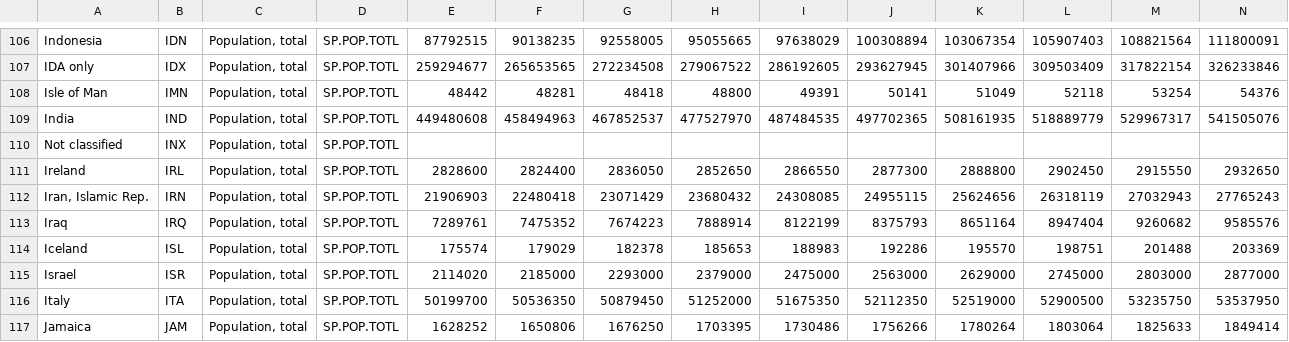
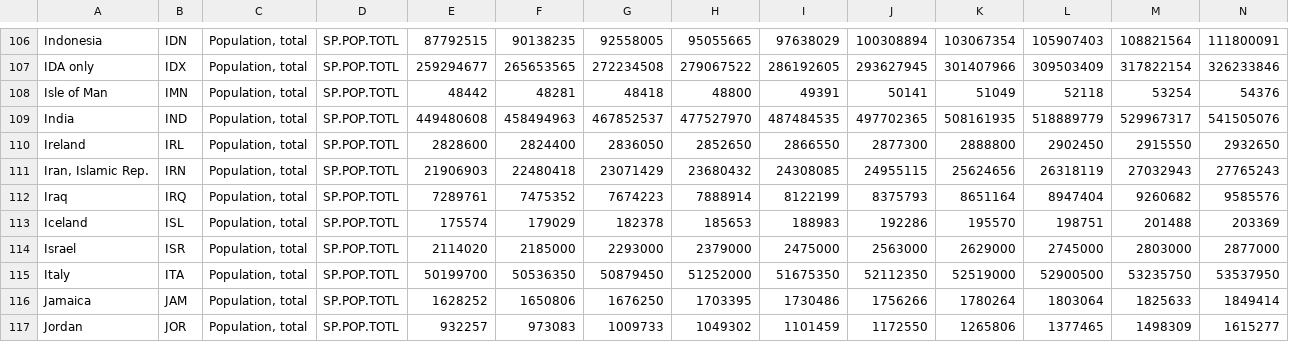
Before and after one commit to ollimandoliini/co2-app, a CSV file: api/data/population.csv, drawn as a sheet; only a part is shown, gaps mark what is left out; the shorter side is filled out with more unchanged rows; rows hold the shown columns only; the diff names each change by its address in the sheet, - before the commit and + after, or states it on an @@ line.

```diff
--- a/api/data/population.csv
+++ b/api/data/population.csv
-row 110: Not classified | INX | Population, total | SP.POP.TOTL
```
Also changed, not shown: api/data/emissions.csv, 9 other files.
